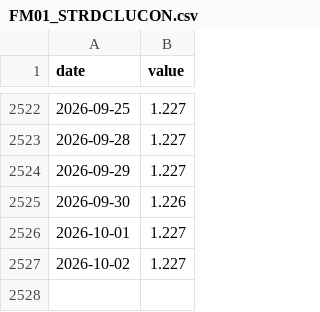
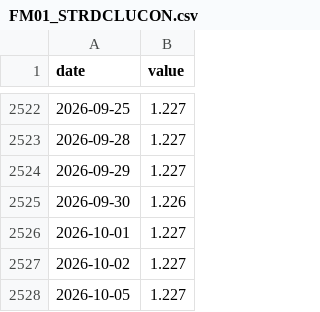
Before and after one commit to git-san-934/portal, a CSV file: boj-stats/pipeline/data/FM01_STRDCLUCON.csv, drawn as a sheet; only a part is shown, gaps mark what is left out.

```diff
--- a/boj-stats/pipeline/data/FM01_STRDCLUCON.csv
+++ b/boj-stats/pipeline/data/FM01_STRDCLUCON.csv
@@ -2527 +2527,2 @@ date,value
 2026-10-02,1.227
+2026-10-05,1.227
```
Also changed, not shown: boj-stats/pipeline/data/FM01_STRDCLUCV.csv, boj-stats/pipeline/data/FM08_FXERD04.csv, 11 other files.
